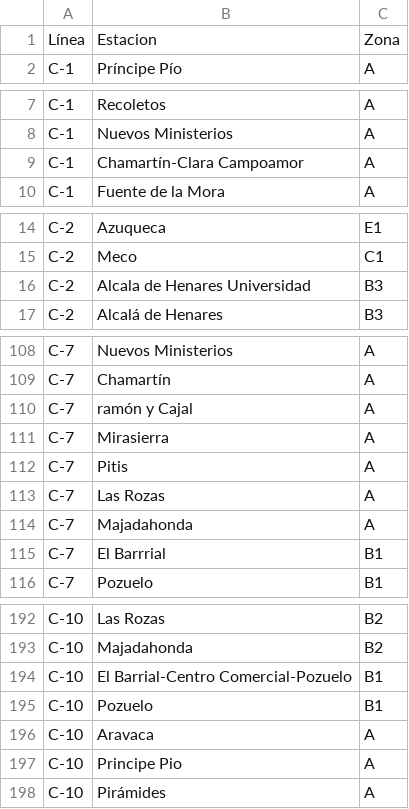
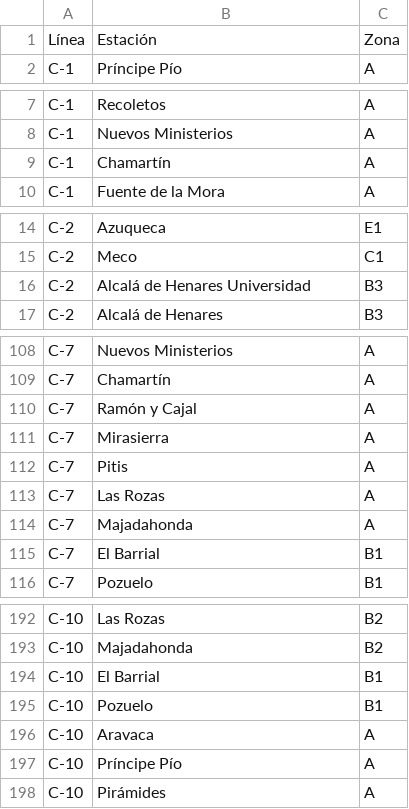
Before and after one commit to YagoSMP/Practica-POO, a CSV file: config/stations.csv, drawn as a sheet; only a part is shown, gaps mark what is left out; the diff covers the shown part only.

Commit message:
Station & prices

```diff
--- a/config/stations.csv
+++ b/config/stations.csv
@@ -1,2 +1,2 @@
-"Línea","Estacion","Zona"
+"Línea","Estación","Zona"
 "C-1","Príncipe Pío","A"
@@ -8,3 +8,3 @@
 "C-1","Nuevos Ministerios","A"
-"C-1","Chamartín-Clara Campoamor","A"
+"C-1","Chamartín","A"
 "C-1","Fuente de la Mora","A"
@@ -15,3 +15,3 @@
 "C-2","Meco","C1"
-"C-2","Alcala de Henares Universidad","B3"
+"C-2","Alcalá de Henares Universidad","B3"
 "C-2","Alcalá de Henares","B3"
@@ -109,3 +109,3 @@
 "C-7","Chamartín","A"
-"C-7","ramón y Cajal","A"
+"C-7","Ramón y Cajal","A"
 "C-7","Mirasierra","A"
@@ -114,3 +114,3 @@
 "C-7","Majadahonda","A"
-"C-7","El Barrrial","B1"
+"C-7","El Barrial","B1"
 "C-7","Pozuelo","B1"
@@ -193,6 +193,6 @@
 "C-10","Majadahonda","B2"
-"C-10","El Barrial-Centro Comercial-Pozuelo","B1"
+"C-10","El Barrial","B1"
 "C-10","Pozuelo","B1"
 "C-10","Aravaca","A"
-"C-10","Principe Pio","A"
+"C-10","Príncipe Pío","A"
 "C-10","Pirámides","A"
```
Also changed, not shown: 8 edited cells elsewhere in this file, 7 other files.
